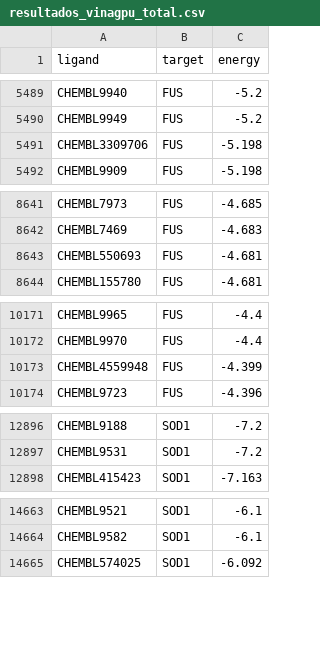
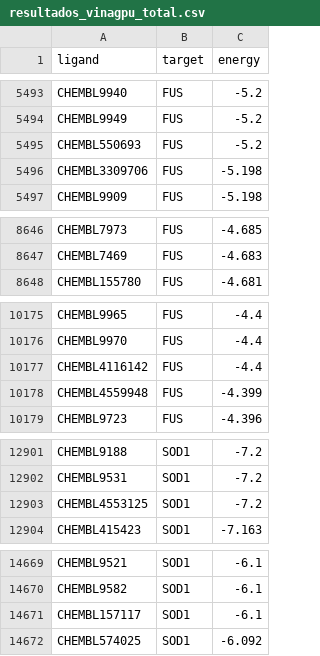
Before and after one commit to fredy30-Rojas/masive-als-data, a CSV file: resultados_vinagpu_total.csv, drawn as a sheet; only a part is shown, gaps mark what is left out; removed rows and columns are numbered as before the commit, all else as after; the diff covers the shown part only; the diff names each change by its address in the sheet, - before the commit and + after, or states it on an @@ line.

```diff
--- a/resultados_vinagpu_total.csv
+++ b/resultados_vinagpu_total.csv
+row 5495: CHEMBL550693 | FUS | -5.2
-row 8643: CHEMBL550693 | FUS | -4.681
+row 10177: CHEMBL4116142 | FUS | -4.4
+row 12903: CHEMBL4553125 | SOD1 | -7.2
+row 14671: CHEMBL157117 | SOD1 | -6.1
```
Also changed, not shown: 14 added rows and 1 removed row elsewhere in this file.
